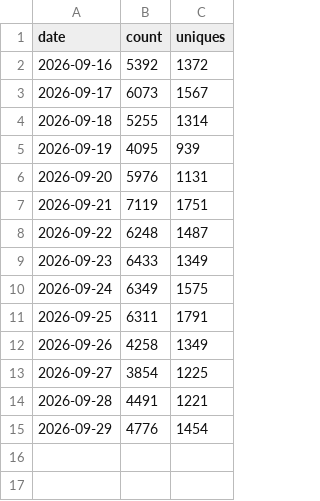
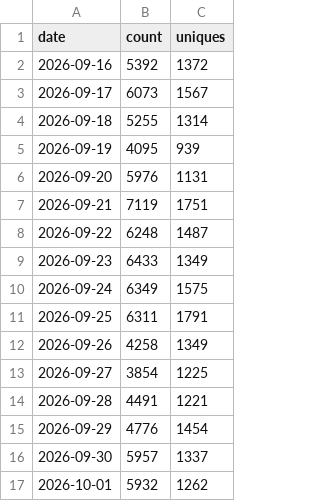
Before and after one commit to testcontainers/testcontainers-go, a CSV file: docs/usage-metrics/clones.csv, drawn as a sheet.

```diff
--- a/docs/usage-metrics/clones.csv
+++ b/docs/usage-metrics/clones.csv
@@ -15 +15,3 @@ date,count,uniques
 2026-09-29,4776,1454
+2026-09-30,5957,1337
+2026-10-01,5932,1262
```
